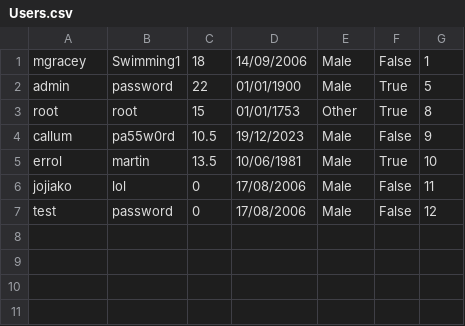
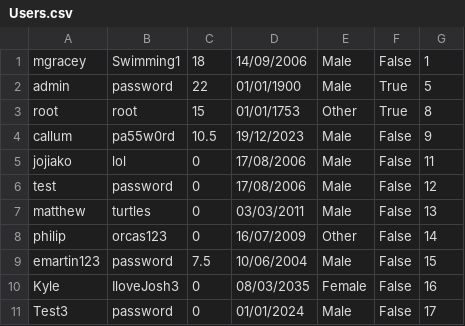
Before and after one commit to TheFlugeler/AS-Coursework---Joshua-Coulter, a CSV file: AS Coursework - Joshua Coulter/bin/Debug/net7.0-windows/Databases/Users.csv, drawn as a sheet.

```diff
--- a/AS Coursework - Joshua Coulter/bin/Debug/net7.0-windows/Databases/Users.csv
+++ b/AS Coursework - Joshua Coulter/bin/Debug/net7.0-windows/Databases/Users.csv
@@ -4,4 +4,8 @@ root,root,15,01/01/1753,Other,True,8
 callum,pa55w0rd,10.5,19/12/2023,Male,False,9
-errol,martin,13.5,10/06/1981,Male,True,10
 jojiako,lol,0,17/08/2006,Male,False,11
 test,password,0,17/08/2006,Male,False,12
+matthew,turtles,0,03/03/2011,Male,False,13
+philip,orcas123,0,16/07/2009,Other,False,14
+emartin123,password,7.5,10/06/2004,Male,False,15
+Kyle,IloveJosh3,0,08/03/2035,Female,False,16
+Test3,password,0,01/01/2024,Male,False,17
```
Also changed, not shown: AS Coursework - Joshua Coulter/bin/Debug/net7.0-windows/Databases/TextQuestions.csv, 15 other files.
